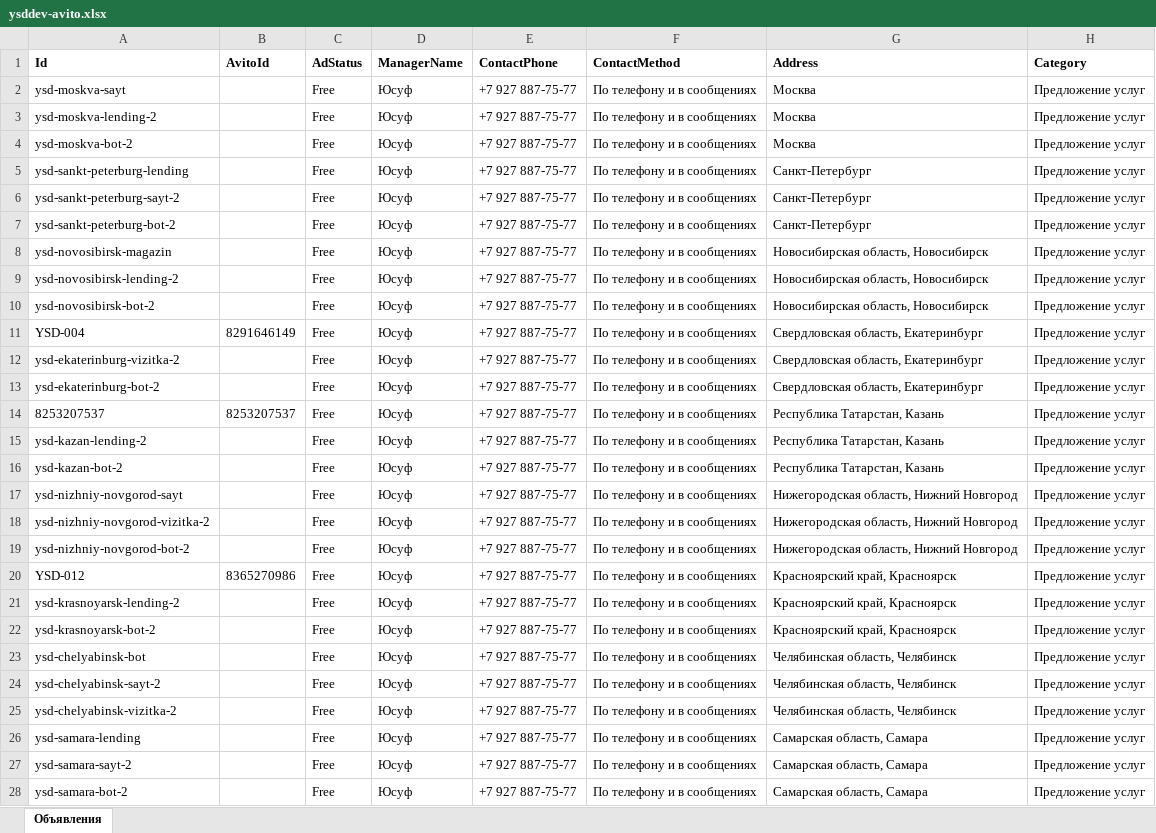
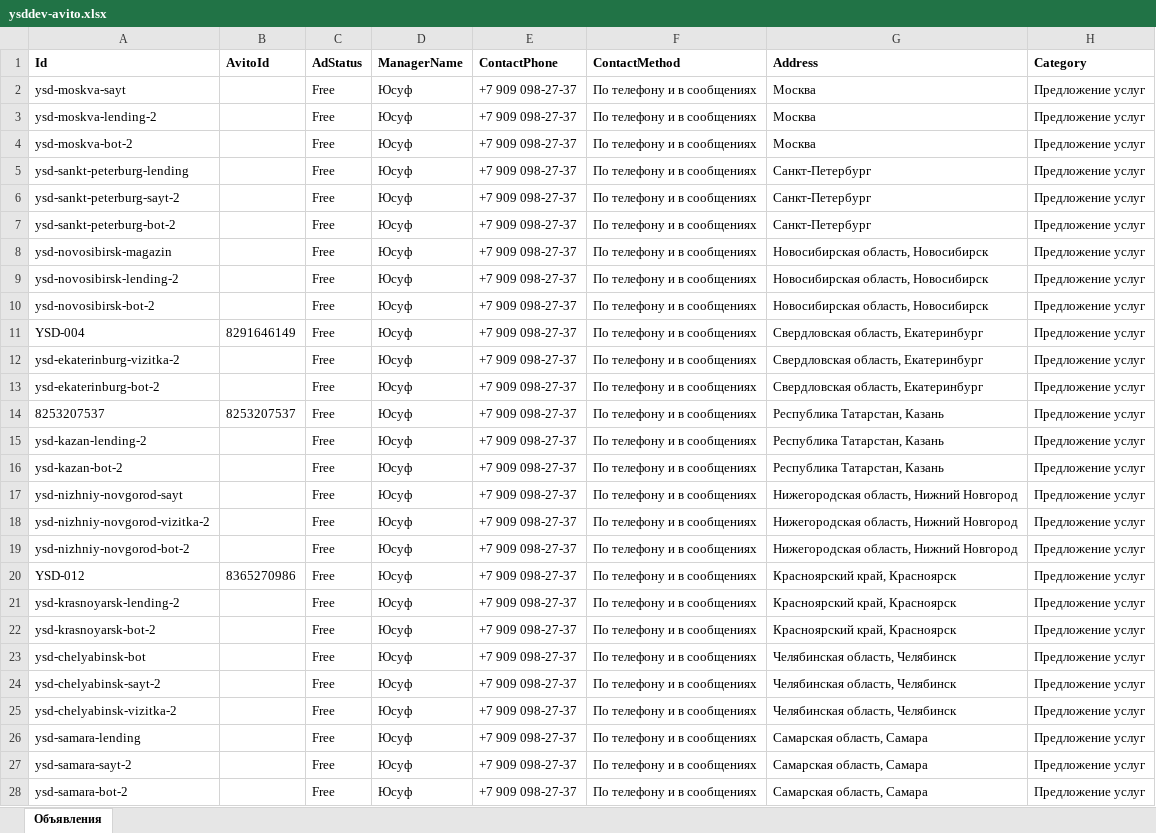
Before and after one commit to theysddev/theysddev.github.io, an Excel workbook: avito/ysddev-avito.xlsx, sheet Объявления, drawn as a sheet; only a part is shown; values as stored, in another font and other column widths than the file's, no borders; the diff covers the shown part only; the diff names each change by its address in the sheet, - before the commit and + after, or states it on an @@ line.

```diff
--- a/avito/ysddev-avito.xlsx (sheet Объявления)
+++ b/avito/ysddev-avito.xlsx (sheet Объявления)
-E2:E28 (ContactPhone): +7 927 887-75-77
+E2:E28 (ContactPhone): +7 909 098-27-37
```
Also changed, not shown: 73 edited cells elsewhere in this sheet.
